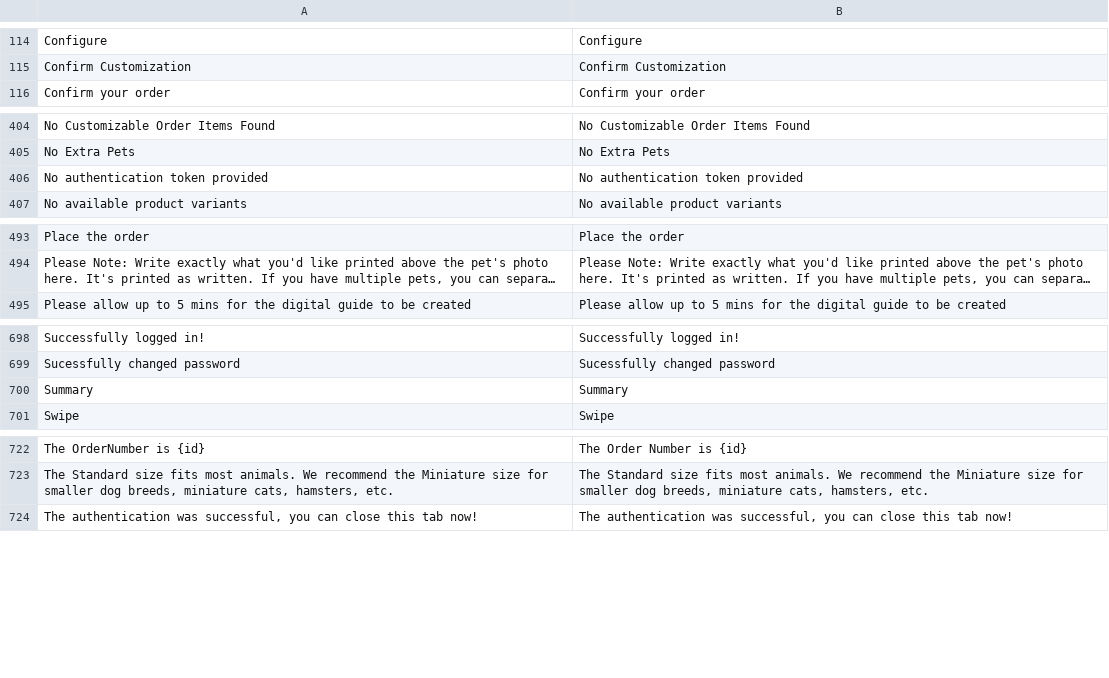
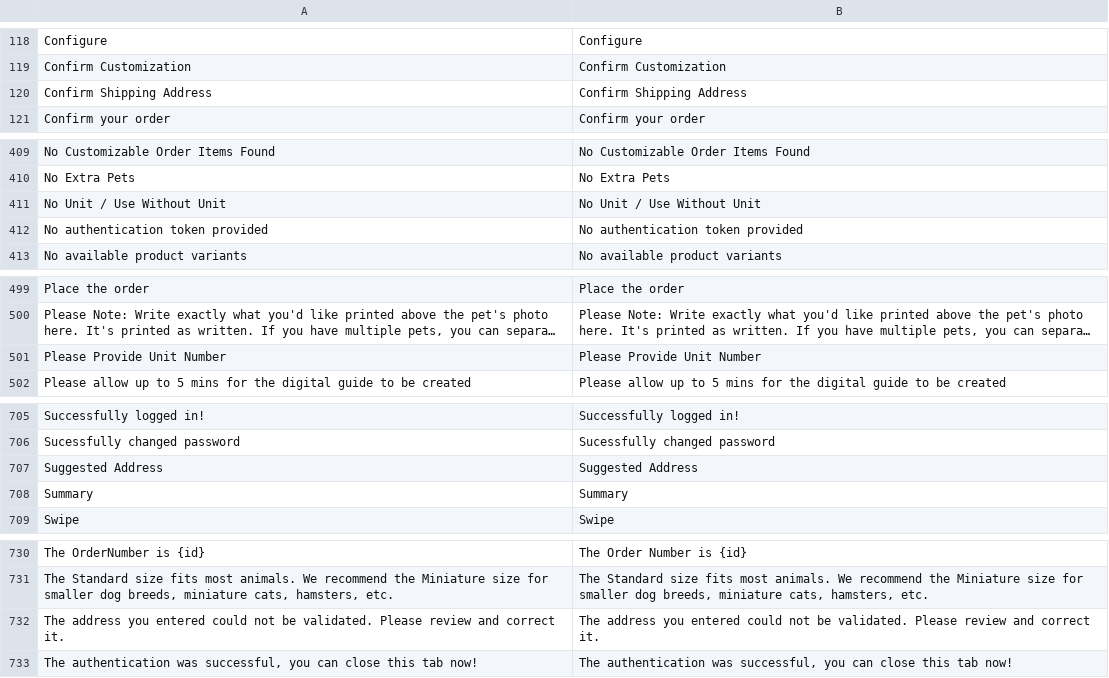
Before and after one commit to BudsiesApp/vsf-capybara, a CSV file: resource/i18n/en-US.csv, drawn as a sheet; only a part is shown, gaps mark what is left out; long unchanged cells end in …; the diff covers the shown part only; the diff names each change by its address in the sheet, - before the commit and + after, or states it on an @@ line.

Commit message:
Refs #35642: Modal Address Validation - add missing localization phrases

```diff
--- a/resource/i18n/en-US.csv
+++ b/resource/i18n/en-US.csv
+row 120: Confirm Shipping Address | Confirm Shipping Address
+row 411: No Unit / Use Without Unit | No Unit / Use Without Unit
+row 501: Please Provide Unit Number | Please Provide Unit Number
+row 707: Suggested Address | Suggested Address
+row 732: The address you entered could not be validated. Please review and correct it. | The address you entered could not be validated. Please review and correct it.
```
Also changed, not shown: 9 added rows elsewhere in this file, 1 other file.
